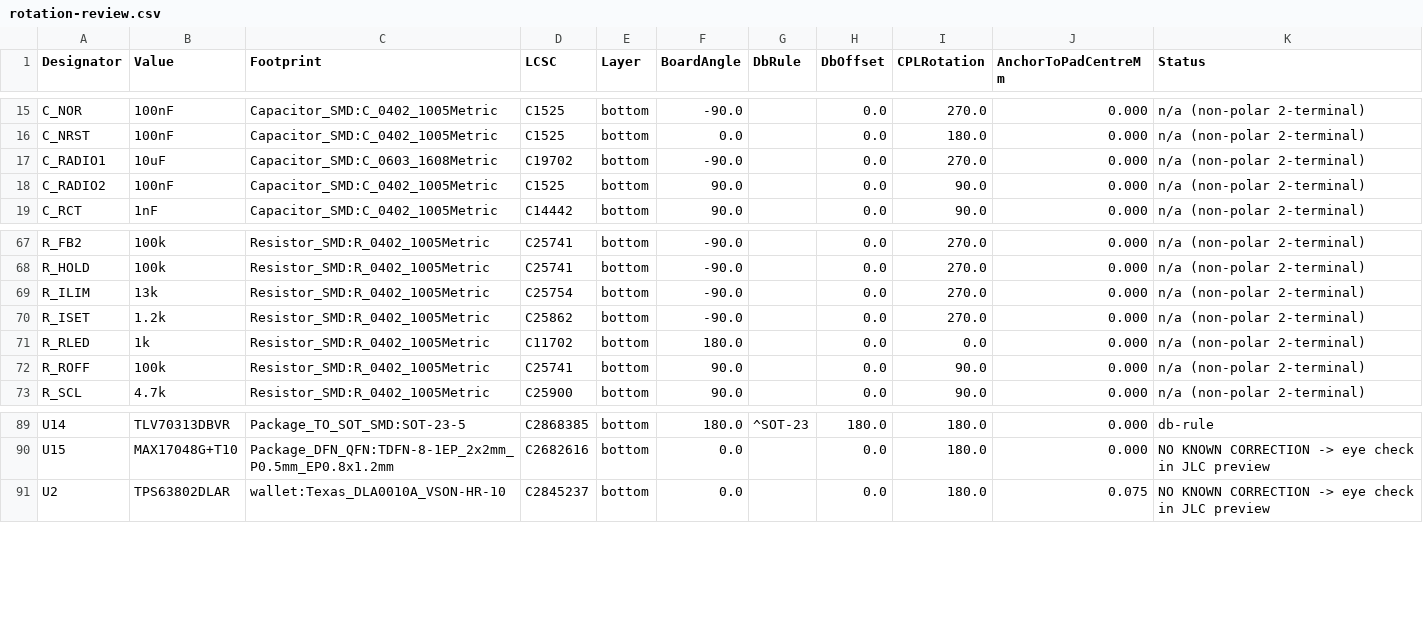
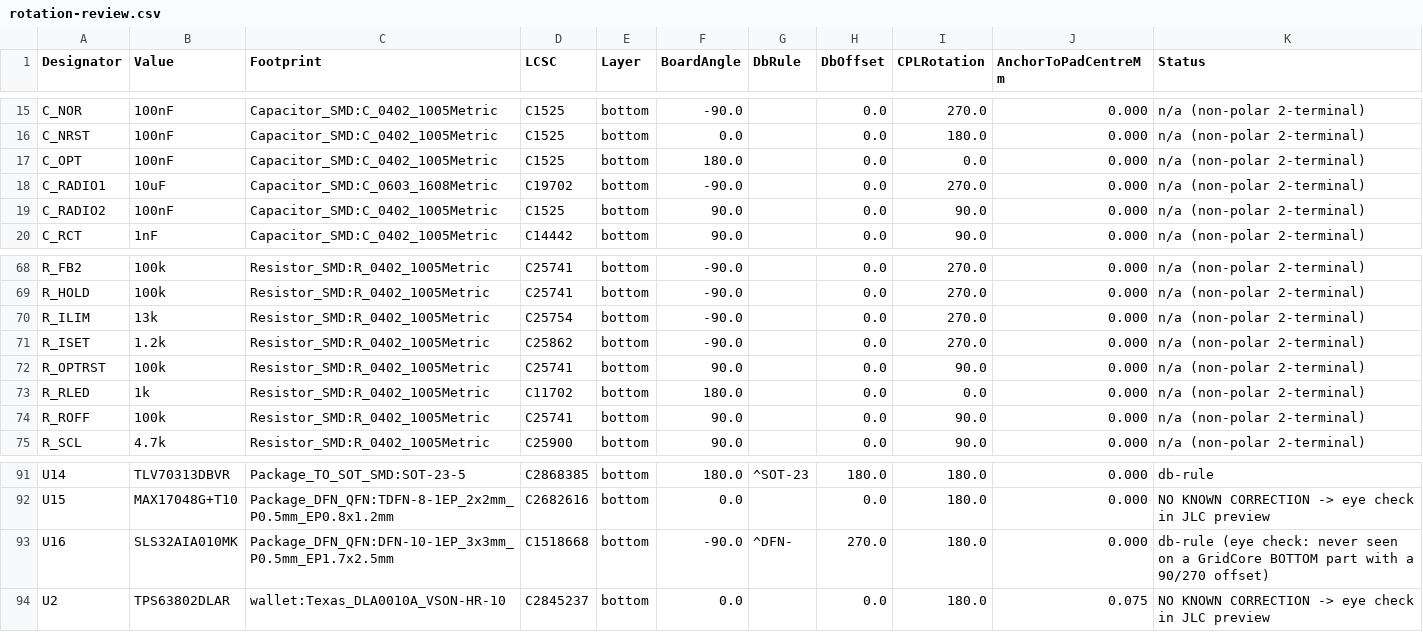
Before and after one commit to AmbireTech/ice, a CSV file: production/order/rotation-review.csv, drawn as a sheet; only a part is shown, gaps mark what is left out; the diff names each change by its address in the sheet, - before the commit and + after, or states it on an @@ line.

```diff
--- a/production/order/rotation-review.csv
+++ b/production/order/rotation-review.csv
+row 17: C_OPT | 100nF | Capacitor_SMD:C_0402_1005Metric | C1525 | bottom | 180.0 |  | 0.0 | 0.0 | 0.000 | n/a (non-polar 2-terminal)
+row 72: R_OPTRST | 100k | Resistor_SMD:R_0402_1005Metric | C25741 | bottom | 90.0 |  | 0.0 | 90.0 | 0.000 | n/a (non-polar 2-terminal)
+row 93: U16 | SLS32AIA010MK | Package_DFN_QFN:DFN-10-1EP_3x3mm_P0.5mm_EP1.7x2.5mm | C1518668 | bottom | -90.0 | ^DFN- | 270.0 | 180.0 | 0.000 | db-rule (eye check: never seen on a GridCore BOTTOM part with a 90/270 offset)
```
Also changed, not shown: production/order/jlc-plain/wallet_bom-jlc.csv, production/order/stock.csv, 10 other files.
